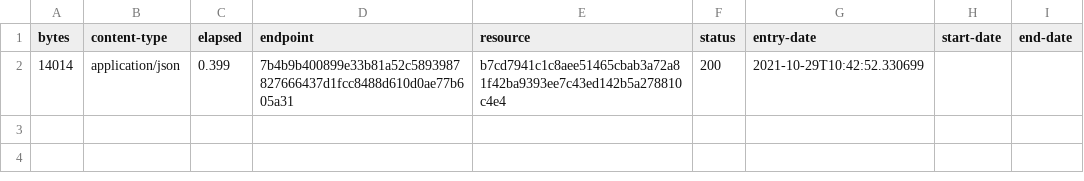
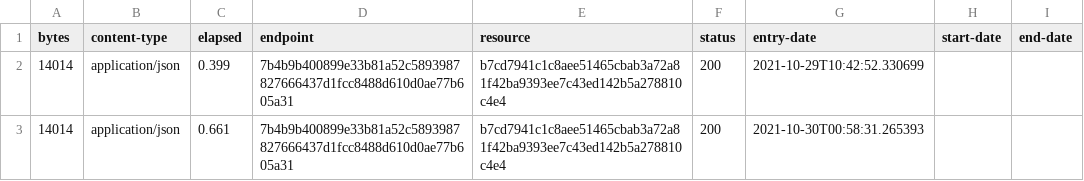
Before and after one commit to digital-land/central-activities-zone-collection, a CSV file: collection/log.csv, drawn as a sheet.

Commit message:
Collection 2021-10-30

```diff
--- a/collection/log.csv
+++ b/collection/log.csv
@@ -2 +2,2 @@ bytes,content-type,elapsed,endpoint,resource,status,entry-date,start-date,end-da
 14014,application/json,0.399,7b4b9b400899e33b81a52c5893987827666437d1fcc8488d610d0ae77b605a31,b7cd7941c1c8aee51465cbab3a72a81f42ba9393ee7c43ed142b5a278810c4e4,200,2021-10-29T10:42:52.330699,,
+14014,application/json,0.661,7b4b9b400899e33b81a52c5893987827666437d1fcc8488d610d0ae77b605a31,b7cd7941c1c8aee51465cbab3a72a81f42ba9393ee7c43ed142b5a278810c4e4,200,2021-10-30T00:58:31.265393,,
```
